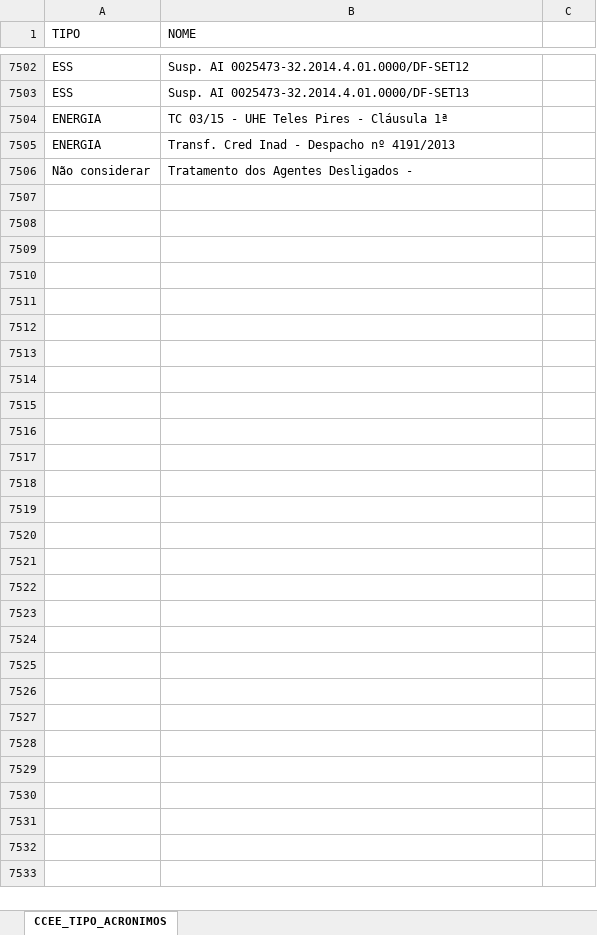
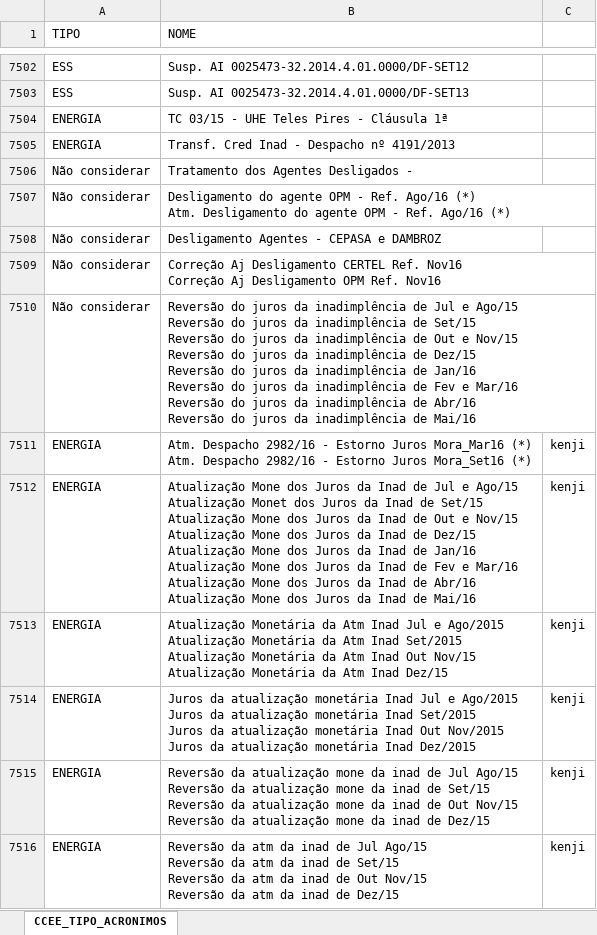
Before and after one commit to treakj/cienciadedados, an Excel workbook: acronimos_rev2.xlsx, sheet CCEE_TIPO_ACRONIMOS, drawn as a sheet; only a part is shown, gaps mark what is left out; values as stored, in another font and other column widths than the file's, no borders; conditional formats not drawn; ↵ is a line break in a cell; the diff covers the shown part only; the diff names each change by its address in the sheet, - before the commit and + after, or states it on an @@ line.

Commit message:
Add files via upload

```diff
--- a/acronimos_rev2.xlsx (sheet CCEE_TIPO_ACRONIMOS)
+++ b/acronimos_rev2.xlsx (sheet CCEE_TIPO_ACRONIMOS)
+row 7507: Não considerar | Desligamento do agente OPM - Ref. Ago/16 (*) ↵ Atm. Desligamento do agente OPM - Ref. Ago/16 (*)
+row 7508: Não considerar | Desligamento Agentes - CEPASA e DAMBROZ
+row 7509: Não considerar | Correção Aj Desligamento CERTEL Ref. Nov16 ↵ Correção Aj Desligamento OPM Ref. Nov16
+row 7510: Não considerar | Reversão do juros da inadimplência de Jul e Ago/15 ↵ Reversão do juros da inadimplência de Set/15 ↵ Reversão do juros da inadimplência de Out e Nov/15 ↵ Reversão do juros da inadimplência de Dez/15 ↵ Reversão do juros da inadimplência de Jan/16 ↵ Reversão do juros da inadimplência de Fev e Mar/16 ↵ Reversão do juros da inadimplência de Abr/16 ↵ Reversão do juros da inadimplência de Mai/16
+row 7511: ENERGIA | Atm. Despacho 2982/16 - Estorno Juros Mora_Mar16 (*) ↵ Atm. Despacho 2982/16 - Estorno Juros Mora_Set16 (*) | kenji
+row 7512: ENERGIA | Atualização Mone dos Juros da Inad de Jul e Ago/15 ↵ Atualização Monet dos Juros da Inad de Set/15 ↵ Atualização Mone dos Juros da Inad de Out e Nov/15 ↵ Atualização Mone dos Juros da Inad de Dez/15 ↵ Atualização Mone dos Juros da Inad de Jan/16 ↵ Atualização Mone dos Juros da Inad de Fev e Mar/16 ↵ Atualização Mone dos Juros da Inad de Abr/16 ↵ Atualização Mone dos Juros da Inad de Mai/16 | kenji
+row 7513: ENERGIA | Atualização Monetária da Atm Inad Jul e Ago/2015 ↵ Atualização Monetária da Atm Inad Set/2015 ↵ Atualização Monetária da Atm Inad Out Nov/15 ↵ Atualização Monetária da Atm Inad Dez/15 | kenji
+row 7514: ENERGIA | Juros da atualização monetária Inad Jul e Ago/2015 ↵ Juros da atualização monetária Inad Set/2015 ↵ Juros da atualização monetária Inad Out Nov/2015 ↵ Juros da atualização monetária Inad Dez/2015 | kenji
+row 7515: ENERGIA | Reversão da atualização mone da inad de Jul Ago/15 ↵ Reversão da atualização mone da inad de Set/15 ↵ Reversão da atualização mone da inad de Out Nov/15 ↵ Reversão da atualização mone da inad de Dez/15 | kenji
+row 7516: ENERGIA | Reversão da atm da inad de Jul Ago/15 ↵ Reversão da atm da inad de Set/15 ↵ Reversão da atm da inad de Out Nov/15 ↵ Reversão da atm da inad de Dez/15 | kenji
```
Also changed, not shown: 50 added rows elsewhere in this sheet.
